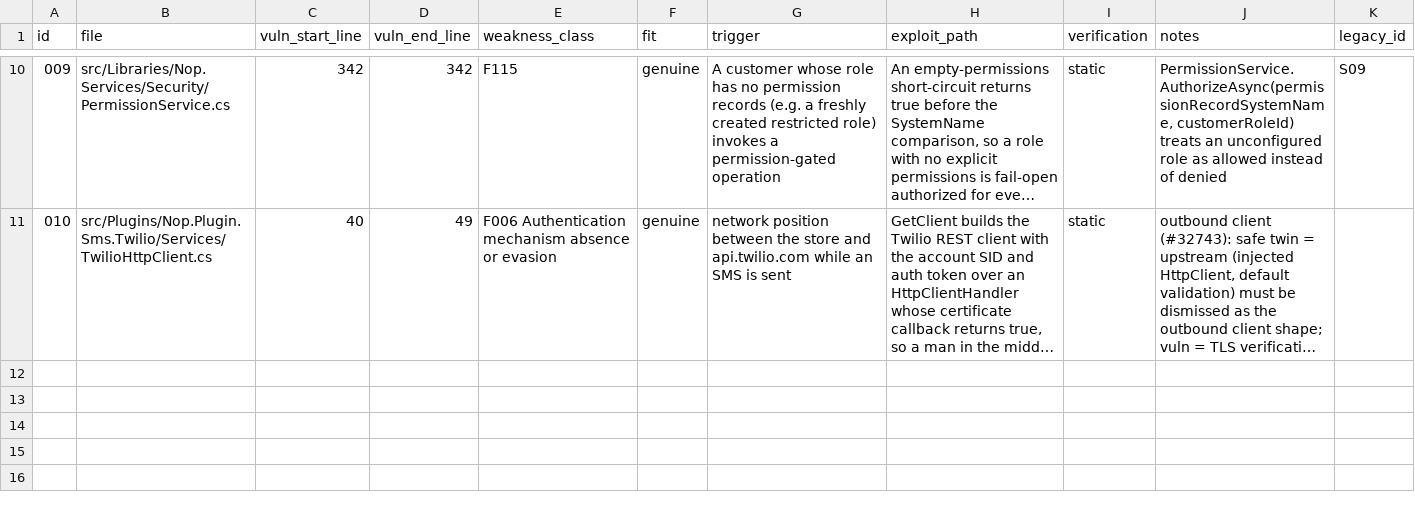
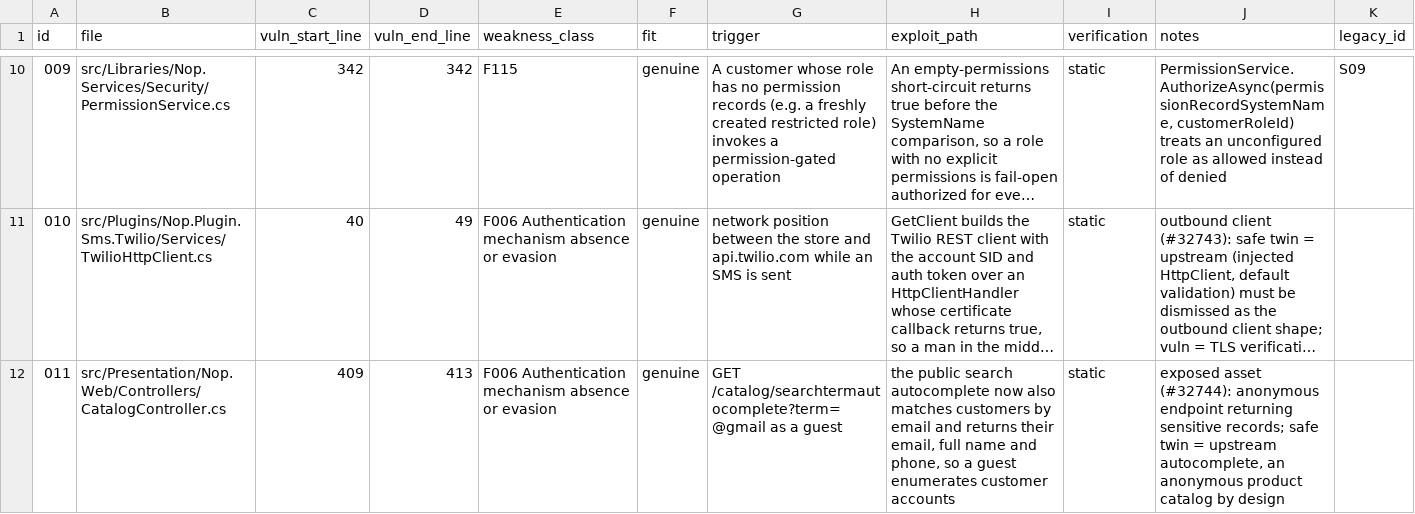
Before and after one commit to fluidattacks/VBD-nopCommerce, a CSV file: GROUND_TRUTH.csv, drawn as a sheet; only a part is shown, gaps mark what is left out; long unchanged cells end in …; the diff names each change by its address in the sheet, - before the commit and + after, or states it on an @@ line.

Commit message:
add exposed asset samples

```diff
--- a/GROUND_TRUTH.csv
+++ b/GROUND_TRUTH.csv
+row 12: 011 | src/Presentation/Nop.Web/Controllers/CatalogController.cs | 409 | 413 | F006 Authentication mechanism absence or evasion | genuine | GET /catalog/searchtermautocomplete?term=@gmail as a guest | the public search autocomplete now also matches customers by email and returns their email, full name and phone, so a guest enumerates customer accounts | static | exposed asset (#32744): anonymous endpoint returning sensitive records; safe twin = upstream autocomplete, an anonymous product catalog by design
```
